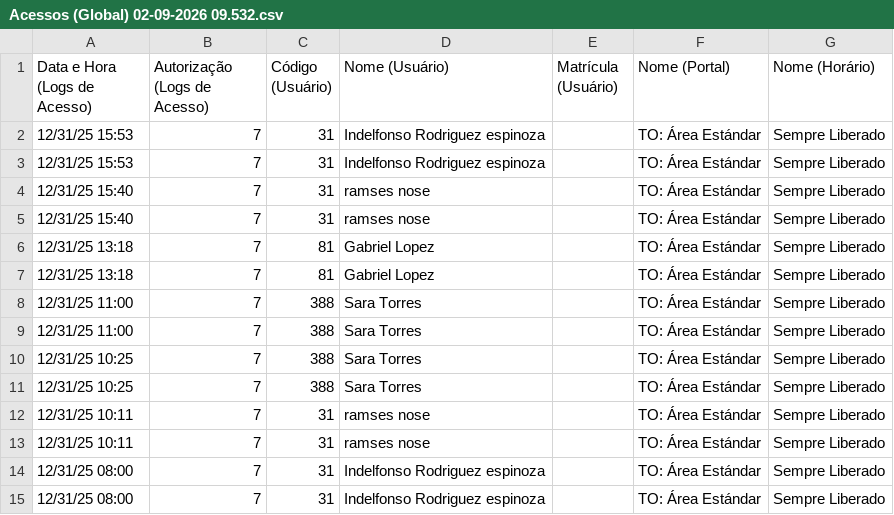
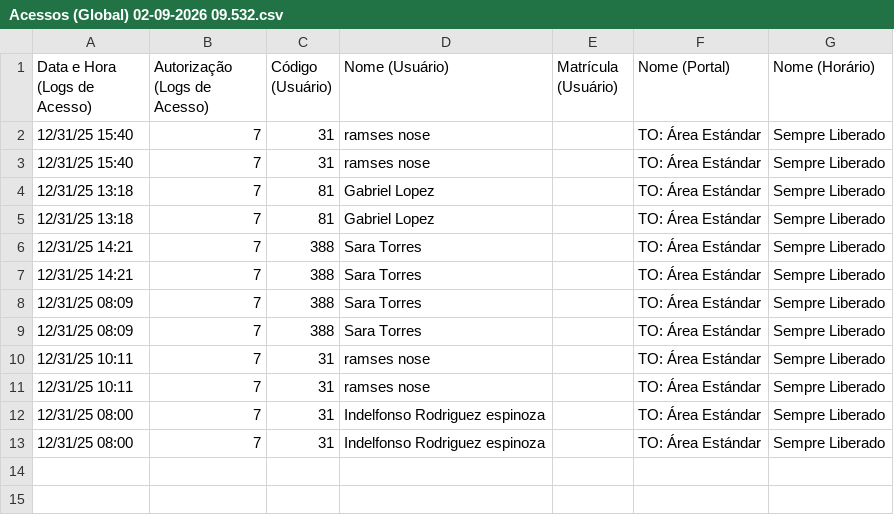
Before and after one commit to Bazookazootazo/PROYECTO_EXEL_INDEL, a CSV file: Proyecto principal/Acessos (Global) 02-09-2026 09.532.csv, drawn as a sheet.

```diff
--- a/Proyecto principal/Acessos (Global) 02-09-2026 09.532.csv
+++ b/Proyecto principal/Acessos (Global) 02-09-2026 09.532.csv
@@ -1,4 +1,2 @@
 Data e Hora (Logs de Acesso),Autorização (Logs de Acesso),Código (Usuário),Nome (Usuário),Matrícula (Usuário),Nome (Portal),Nome (Horário)
-12/31/25 15:53,7,31,Indelfonso Rodriguez espinoza,                                                  ,TO: Área Estándar                                 ,Sempre Liberado
-12/31/25 15:53,7,31,Indelfonso Rodriguez espinoza,                                                  ,TO: Área Estándar                                 ,Sempre Liberado
 12/31/25 15:40,7,31,ramses nose,                                                  ,TO: Área Estándar                                 ,Sempre Liberado
@@ -7,6 +5,6 @@
 12/31/25 13:18,7,81,Gabriel Lopez                              ,                                                  ,TO: Área Estándar                                 ,Sempre Liberado
-12/31/25 11:00,7,388,Sara Torres,                                                  ,TO: Área Estándar                                 ,Sempre Liberado
-12/31/25 11:00,7,388,Sara Torres,                                                  ,TO: Área Estándar                                 ,Sempre Liberado
-12/31/25 10:25,7,388,Sara Torres,                                                  ,TO: Área Estándar                                 ,Sempre Liberado
-12/31/25 10:25,7,388,Sara Torres,                                                  ,TO: Área Estándar                                 ,Sempre Liberado
+12/31/25 14:21,7,388,Sara Torres,                                                  ,TO: Área Estándar                                 ,Sempre Liberado
+12/31/25 14:21,7,388,Sara Torres,                                                  ,TO: Área Estándar                                 ,Sempre Liberado
+12/31/25 08:09,7,388,Sara Torres,                                                  ,TO: Área Estándar                                 ,Sempre Liberado
+12/31/25 08:09,7,388,Sara Torres,                                                  ,TO: Área Estándar                                 ,Sempre Liberado
 12/31/25 10:11,7,31,ramses nose,                                                  ,TO: Área Estándar                                 ,Sempre Liberado
```
Also changed, not shown: 4 other files.
